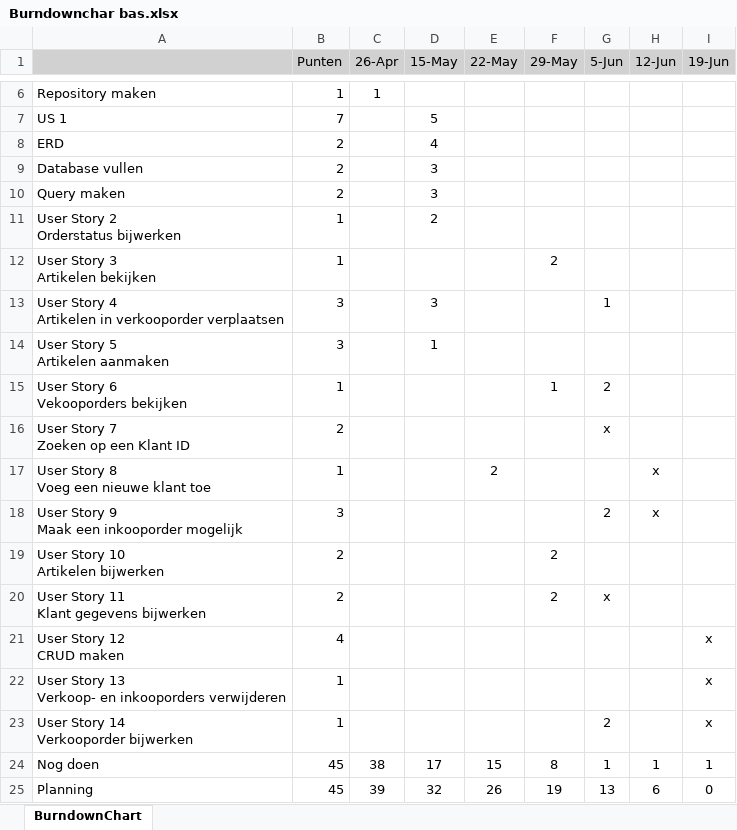
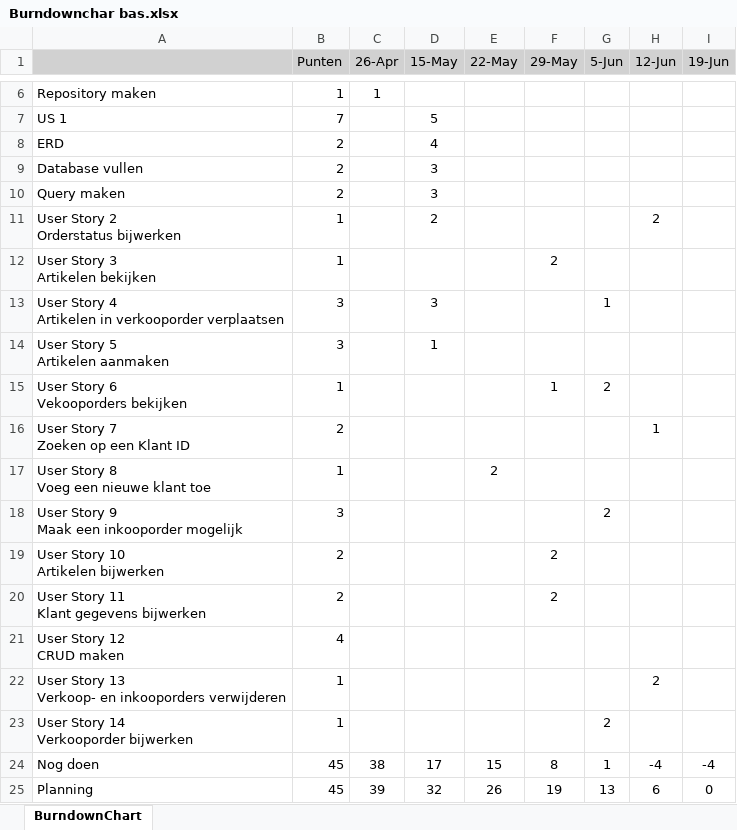
Before and after one commit to Zrynix/Bas-Project, an Excel workbook: Ontwerp/Burndownchar bas.xlsx, sheet BurndownChart, drawn as a sheet; only a part is shown, gaps mark what is left out; values as stored, in another font and other column widths than the file's, no borders; charts and pictures not drawn; the diff names each change by its address in the sheet, - before the commit and + after, or states it on an @@ line.

```diff
--- a/Ontwerp/Burndownchar bas.xlsx (sheet BurndownChart)
+++ b/Ontwerp/Burndownchar bas.xlsx (sheet BurndownChart)
-H11 (12-Jun): (empty)
+H11 (12-Jun): 2
-G16 (5-Jun): x
+G16 (5-Jun): (empty)
-H16 (12-Jun): (empty)
+H16 (12-Jun): 1
-H17:H18 (12-Jun): x
+H17:H18 (12-Jun): (empty)
-G20 (5-Jun): x
+G20 (5-Jun): (empty)
-I21:I23 (19-Jun): x
+I21:I23 (19-Jun): (empty)
-H22 (12-Jun): (empty)
+H22 (12-Jun): 2
-H24 (12-Jun): 1
+H24 (12-Jun): -4
-I24 (19-Jun): 1
+I24 (19-Jun): -4
```
Also changed, not shown: charts or pictures, 12 other files.
